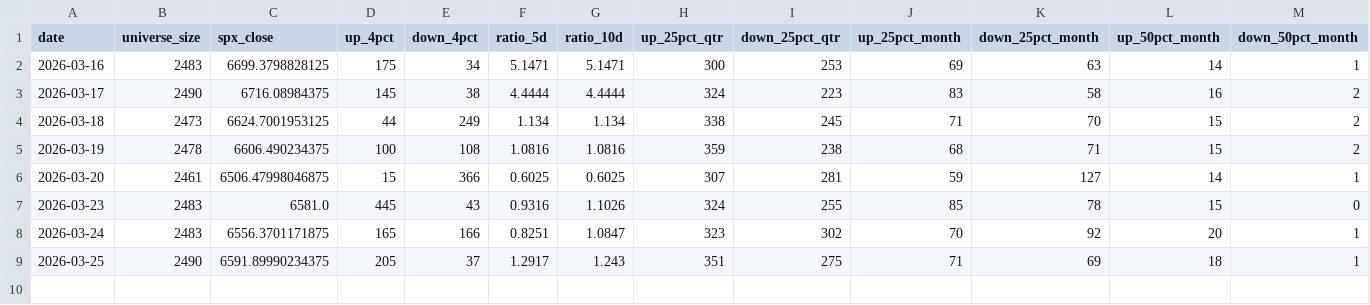
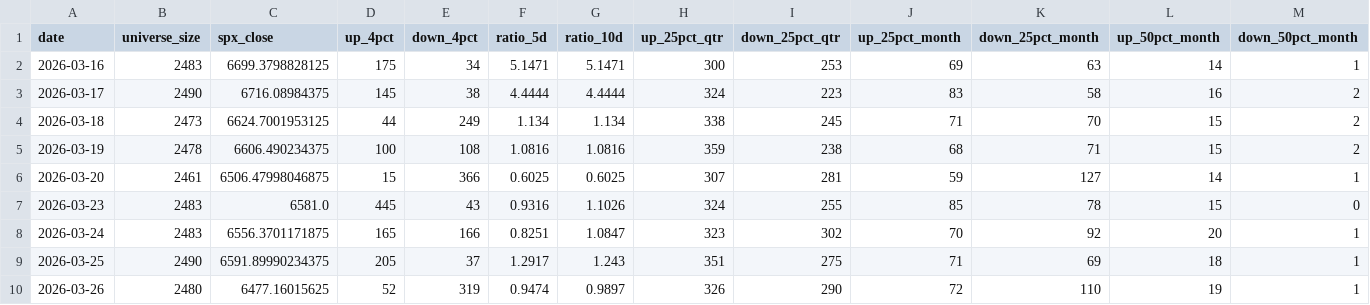
Before and after one commit to zhuandy531-art/fluxus-dashboard, a CSV file: data/history/breadth_archive.csv, drawn as a sheet; only a part is shown; rows hold the shown columns only; the diff names each change by its address in the sheet, - before the commit and + after, or states it on an @@ line.

```diff
--- a/data/history/breadth_archive.csv
+++ b/data/history/breadth_archive.csv
+row 10: 2026-03-26 | 2480 | 6477.16015625 | 52 | 319 | 0.9474 | 0.9897 | 326 | 290 | 72 | 110 | 19 | 1
```
Also changed, not shown: 14 other files.
